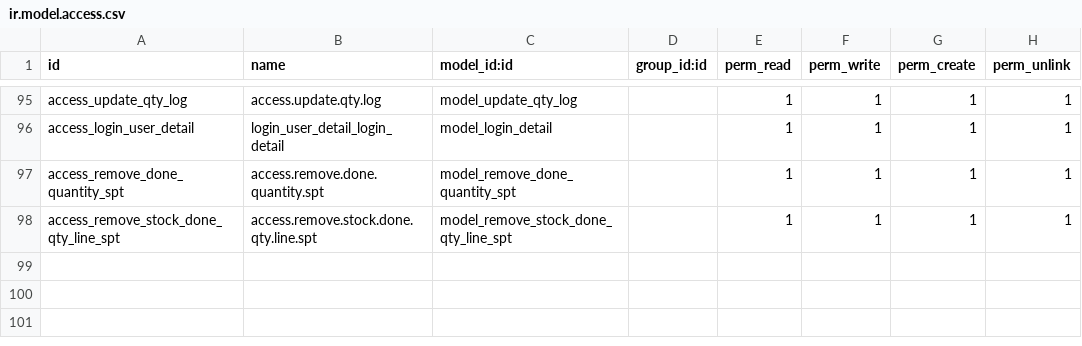
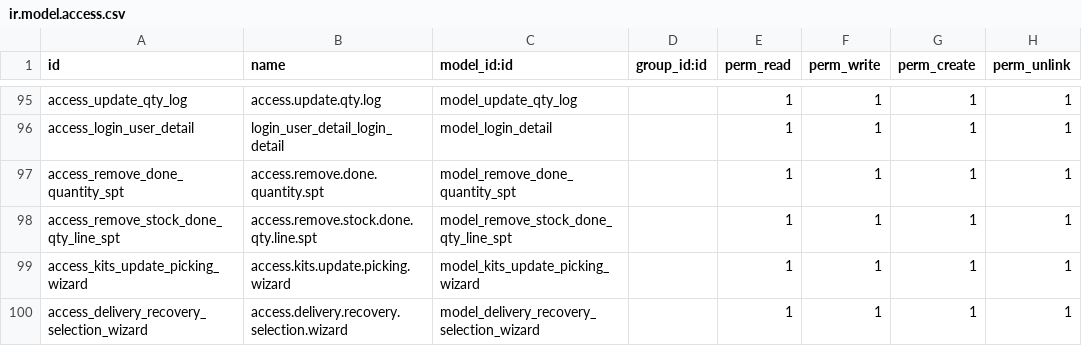
Before and after one commit to kishan311p/tzc_addons_v16, a CSV file: tzc_sales_customization_spt/security/ir.model.access.csv, drawn as a sheet; only a part is shown, gaps mark what is left out; the diff names each change by its address in the sheet, - before the commit and + after, or states it on an @@ line.

```diff
--- a/tzc_sales_customization_spt/security/ir.model.access.csv
+++ b/tzc_sales_customization_spt/security/ir.model.access.csv
+row 99: access_kits_update_picking_wizard | access.kits.update.picking.wizard | model_kits_update_picking_wizard |  | 1 | 1 | 1 | 1
+row 100: access_delivery_recovery_selection_wizard | access.delivery.recovery.selection.wizard | model_delivery_recovery_selection_wizard |  | 1 | 1 | 1 | 1
```
Also changed, not shown: 15 other files.
